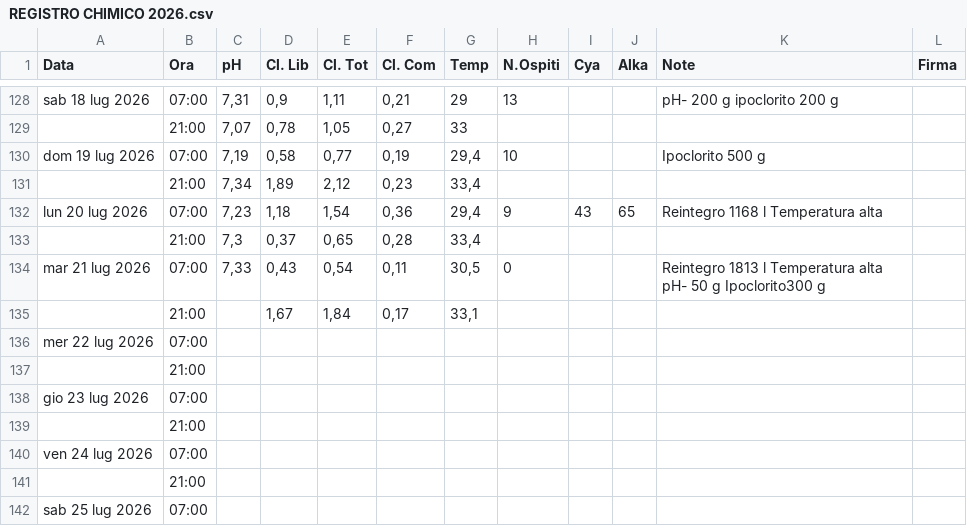
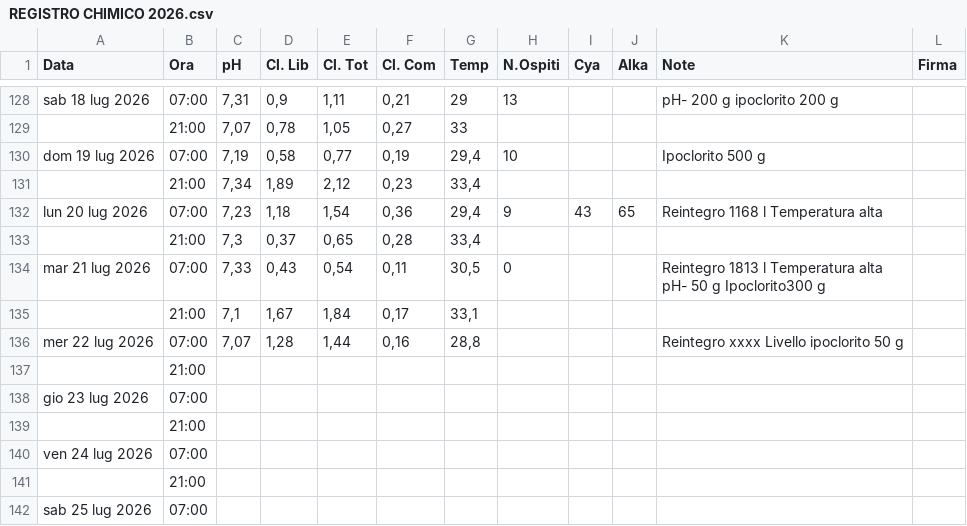
Before and after one commit to paolodelbalio/registrileanfore, a CSV file: REGISTRO CHIMICO 2026.csv, drawn as a sheet; only a part is shown, gaps mark what is left out.

Commit message:
Aggiornamento automatico: REGISTRO CHIMICO 2026.csv

```diff
--- a/REGISTRO CHIMICO 2026.csv
+++ b/REGISTRO CHIMICO 2026.csv
@@ -161,4 +161,5 @@ mar 21 lug 2026,07:00,"7,33","0,43","0,54","0,11","30,5",0,,,"Reintegro 1813 l T
 pH- 50 g Ipoclorito300 g",
-,21:00,,"1,67","1,84","0,17","33,1",,,,,
-mer 22 lug 2026,07:00,,,,,,,,,,
+,21:00,"7,1","1,67","1,84","0,17","33,1",,,,,
+mer 22 lug 2026,07:00,"7,07","1,28","1,44","0,16","28,8",,,,"Reintegro xxxx Livello ipoclorito 50 g
+",
 ,21:00,,,,,,,,,,
```
